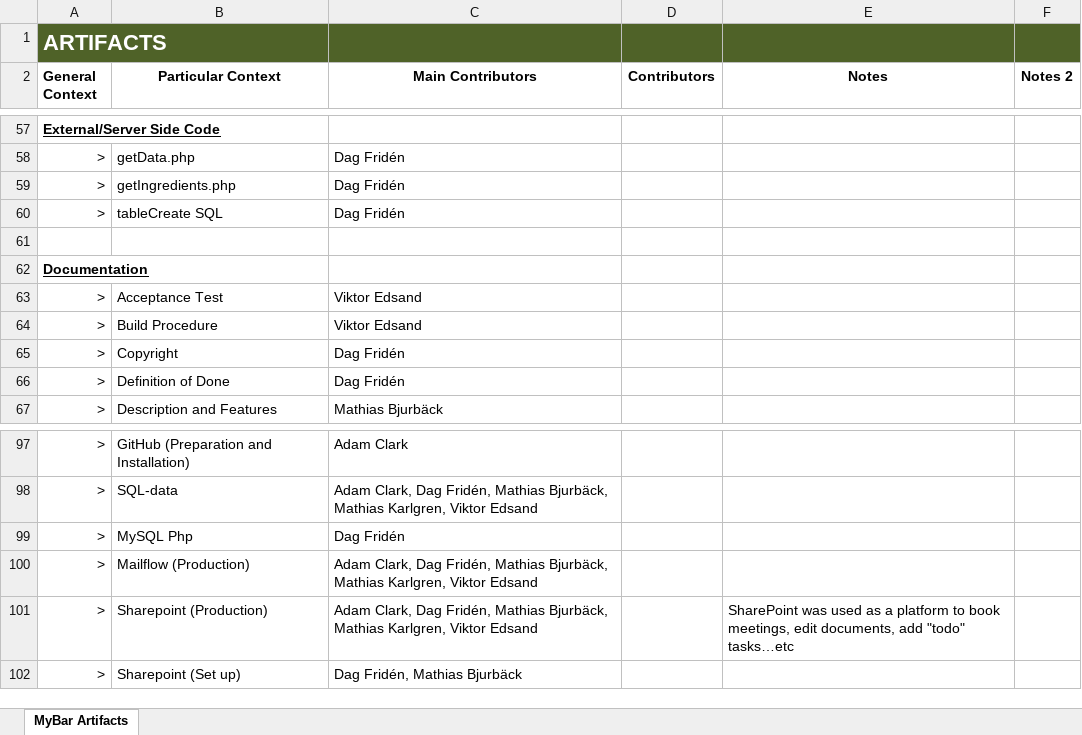
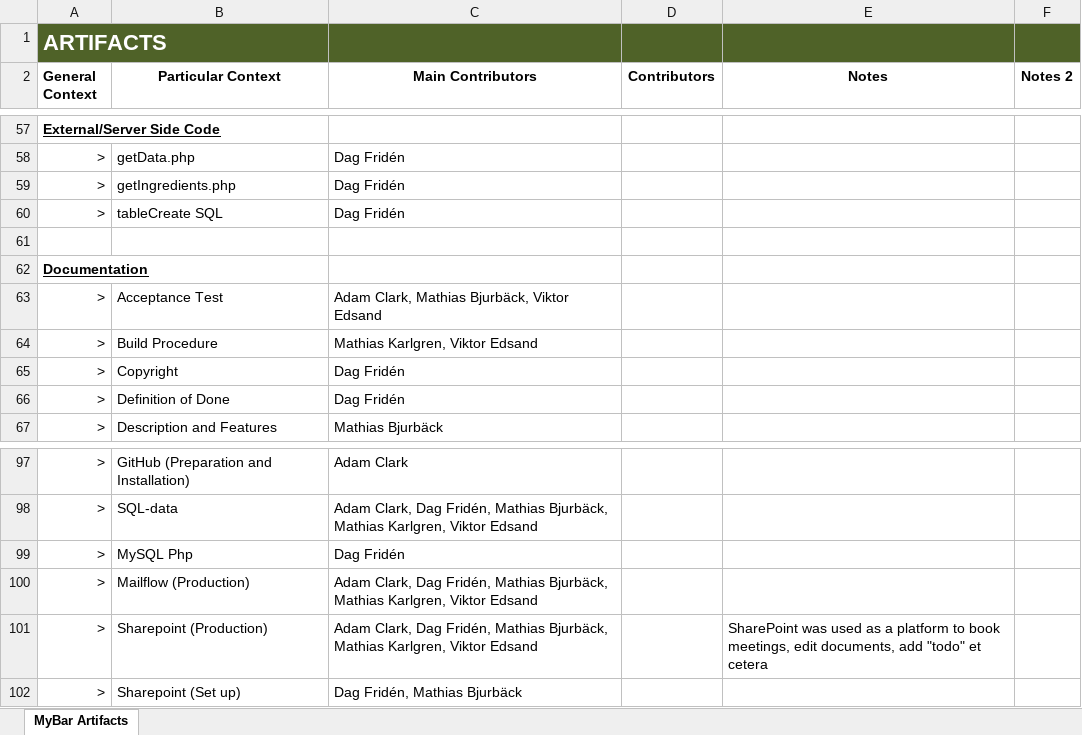
Before and after one commit to TeamLegendaryAwesome/WYSIWYD, an Excel workbook: doc/_editable/Artifacts.xlsx, sheet MyBar Artifacts, drawn as a sheet; only a part is shown, gaps mark what is left out; values as stored, in another font and other column widths than the file's, no borders; table styles not drawn; the diff names each change by its address in the sheet, - before the commit and + after, or states it on an @@ line.

```diff
--- a/doc/_editable/Artifacts.xlsx (sheet MyBar Artifacts)
+++ b/doc/_editable/Artifacts.xlsx (sheet MyBar Artifacts)
-C63 (Main Contributors): Viktor Edsand
+C63 (Main Contributors): Adam Clark, Mathias Bjurbäck, Viktor Edsand
-C64 (Main Contributors): Viktor Edsand
+C64 (Main Contributors): Mathias Karlgren, Viktor Edsand
-E101 (Notes): …add "todo" tasks…etc
+E101 (Notes): …add "todo" et cetera
```
Also changed, not shown: 3 other files.
